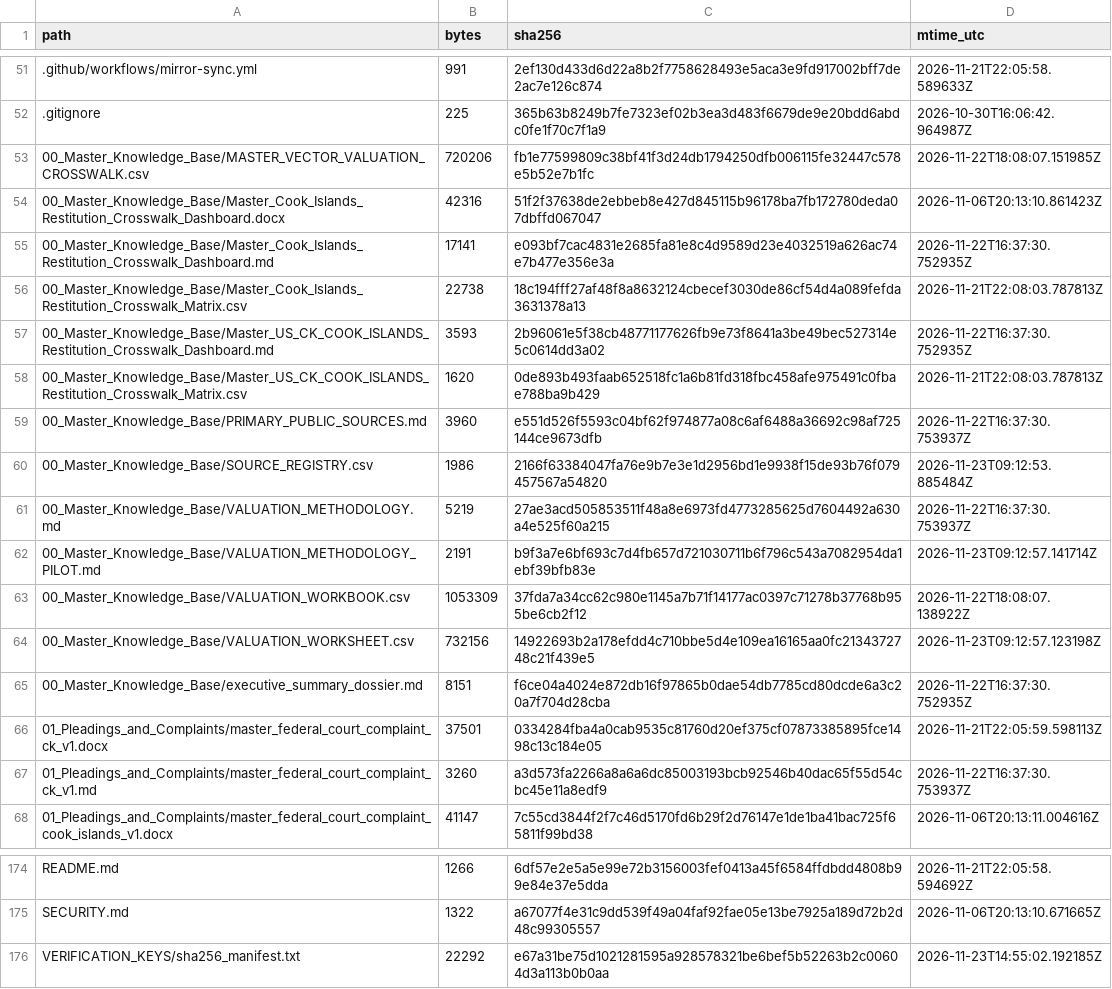
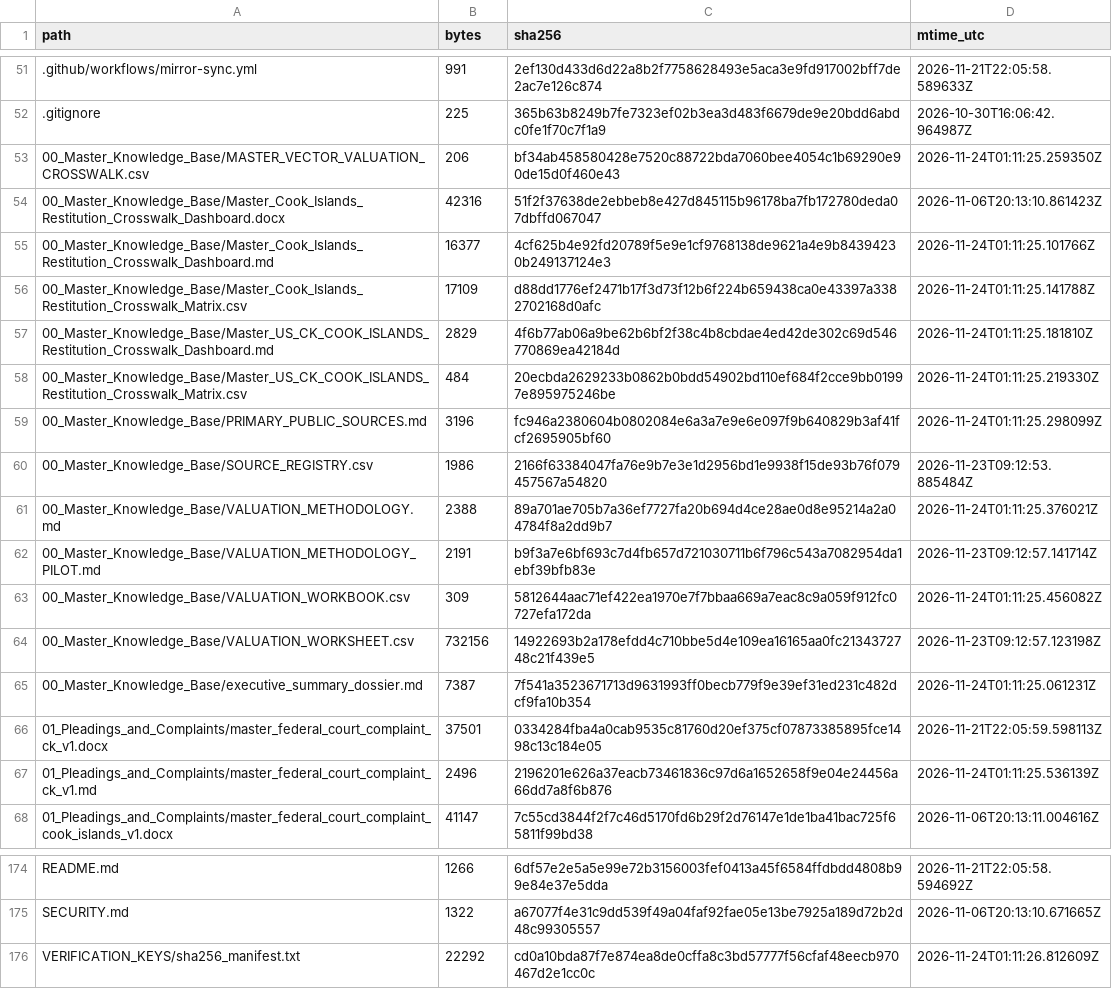
Before and after one commit to GlobalRestitutionAlliance/pacific-us-ck-cook-islands-master-litigation, a CSV file: 99_Archives_and_Manifests/MANIFEST_SHA256.csv, drawn as a sheet; only a part is shown, gaps mark what is left out; the diff covers the shown part only.

```diff
--- a/99_Archives_and_Manifests/MANIFEST_SHA256.csv
+++ b/99_Archives_and_Manifests/MANIFEST_SHA256.csv
@@ -52,17 +52,17 @@ path,bytes,sha256,mtime_utc
 .gitignore,225,365b63b8249b7fe7323ef02b3ea3d483f6679de9e20bdd6abdc0fe1f70c7f1a9,2026-10-30T16:06:42.964987Z
-00_Master_Knowledge_Base/MASTER_VECTOR_VALUATION_CROSSWALK.csv,720206,fb1e77599809c38bf41f3d24db1794250dfb006115fe32447c578e5b52e7b1fc,2026-11-22T18:08:07.151985Z
+00_Master_Knowledge_Base/MASTER_VECTOR_VALUATION_CROSSWALK.csv,206,bf34ab458580428e7520c88722bda7060bee4054c1b69290e90de15d0f460e43,2026-11-24T01:11:25.259350Z
 00_Master_Knowledge_Base/Master_Cook_Islands_Restitution_Crosswalk_Dashboard.docx,42316,51f2f37638de2ebbeb8e427d845115b96178ba7fb172780deda07dbffd067047,2026-11-06T20:13:10.861423Z
-00_Master_Knowledge_Base/Master_Cook_Islands_Restitution_Crosswalk_Dashboard.md,17141,e093bf7cac4831e2685fa81e8c4d9589d23e4032519a626ac74e7b477e356e3a,2026-11-22T16:37:30.752935Z
-00_Master_Knowledge_Base/Master_Cook_Islands_Restitution_Crosswalk_Matrix.csv,22738,18c194fff27af48f8a8632124cbecef3030de86cf54d4a089fefda3631378a13,2026-11-21T22:08:03.787813Z
-00_Master_Knowledge_Base/Master_US_CK_COOK_ISLANDS_Restitution_Crosswalk_Dashboard.md,3593,2b96061e5f38cb48771177626fb9e73f8641a3be49bec527314e5c0614dd3a02,2026-11-22T16:37:30.752935Z
-00_Master_Knowledge_Base/Master_US_CK_COOK_ISLANDS_Restitution_Crosswalk_Matrix.csv,1620,0de893b493faab652518fc1a6b81fd318fbc458afe975491c0fbae788ba9b429,2026-11-21T22:08:03.787813Z
-00_Master_Knowledge_Base/PRIMARY_PUBLIC_SOURCES.md,3960,e551d526f5593c04bf62f974877a08c6af6488a36692c98af725144ce9673dfb,2026-11-22T16:37:30.753937Z
+00_Master_Knowledge_Base/Master_Cook_Islands_Restitution_Crosswalk_Dashboard.md,16377,4cf625b4e92fd20789f5e9e1cf9768138de9621a4e9b84394230b249137124e3,2026-11-24T01:11:25.101766Z
+00_Master_Knowledge_Base/Master_Cook_Islands_Restitution_Crosswalk_Matrix.csv,17109,d88dd1776ef2471b17f3d73f12b6f224b659438ca0e43397a3382702168d0afc,2026-11-24T01:11:25.141788Z
+00_Master_Knowledge_Base/Master_US_CK_COOK_ISLANDS_Restitution_Crosswalk_Dashboard.md,2829,4f6b77ab06a9be62b6bf2f38c4b8cbdae4ed42de302c69d546770869ea42184d,2026-11-24T01:11:25.181810Z
+00_Master_Knowledge_Base/Master_US_CK_COOK_ISLANDS_Restitution_Crosswalk_Matrix.csv,484,20ecbda2629233b0862b0bdd54902bd110ef684f2cce9bb01997e895975246be,2026-11-24T01:11:25.219330Z
+00_Master_Knowledge_Base/PRIMARY_PUBLIC_SOURCES.md,3196,fc946a2380604b0802084e6a3a7e9e6e097f9b640829b3af41fcf2695905bf60,2026-11-24T01:11:25.298099Z
 00_Master_Knowledge_Base/SOURCE_REGISTRY.csv,1986,2166f63384047fa76e9b7e3e1d2956bd1e9938f15de93b76f079457567a54820,2026-11-23T09:12:53.885484Z
-00_Master_Knowledge_Base/VALUATION_METHODOLOGY.md,5219,27ae3acd505853511f48a8e6973fd4773285625d7604492a630a4e525f60a215,2026-11-22T16:37:30.753937Z
+00_Master_Knowledge_Base/VALUATION_METHODOLOGY.md,2388,89a701ae705b7a36ef7727fa20b694d4ce28ae0d8e95214a2a04784f8a2dd9b7,2026-11-24T01:11:25.376021Z
 00_Master_Knowledge_Base/VALUATION_METHODOLOGY_PILOT.md,2191,b9f3a7e6bf693c7d4fb657d721030711b6f796c543a7082954da1ebf39bfb83e,2026-11-23T09:12:57.141714Z
-00_Master_Knowledge_Base/VALUATION_WORKBOOK.csv,1053309,37fda7a34cc62c980e1145a7b71f14177ac0397c71278b37768b955be6cb2f12,2026-11-22T18:08:07.138922Z
+00_Master_Knowledge_Base/VALUATION_WORKBOOK.csv,309,5812644aac71ef422ea1970e7f7bbaa669a7eac8c9a059f912fc0727efa172da,2026-11-24T01:11:25.456082Z
 00_Master_Knowledge_Base/VALUATION_WORKSHEET.csv,732156,14922693b2a178efdd4c710bbe5d4e109ea16165aa0fc2134372748c21f439e5,2026-11-23T09:12:57.123198Z
-00_Master_Knowledge_Base/executive_summary_dossier.md,8151,f6ce04a4024e872db16f97865b0dae54db7785cd80dcde6a3c20a7f704d28cba,2026-11-22T16:37:30.752935Z
+00_Master_Knowledge_Base/executive_summary_dossier.md,7387,7f541a3523671713d9631993ff0becb779f9e39ef31ed231c482dcf9fa10b354,2026-11-24T01:11:25.061231Z
 01_Pleadings_and_Complaints/master_federal_court_complaint_ck_v1.docx,37501,0334284fba4a0cab9535c81760d20ef375cf07873385895fce1498c13c184e05,2026-11-21T22:05:59.598113Z
-01_Pleadings_and_Complaints/master_federal_court_complaint_ck_v1.md,3260,a3d573fa2266a8a6a6dc85003193bcb92546b40dac65f55d54cbc45e11a8edf9,2026-11-22T16:37:30.753937Z
+01_Pleadings_and_Complaints/master_federal_court_complaint_ck_v1.md,2496,2196201e626a37eacb73461836c97d6a1652658f9e04e24456a66dd7a8f6b876,2026-11-24T01:11:25.536139Z
 01_Pleadings_and_Complaints/master_federal_court_complaint_cook_islands_v1.docx,41147,7c55cd3844f2f7c46d5170fd6b29f2d76147e1de1ba41bac725f65811f99bd38,2026-11-06T20:13:11.004616Z
@@ -175,2 +175,2 @@ README.md,1266,6df57e2e5a5e99e72b3156003fef0413a45f6584ffdbdd4808b99e84e37e5dda,
 SECURITY.md,1322,a67077f4e31c9dd539f49a04faf92fae05e13be7925a189d72b2d48c99305557,2026-11-06T20:13:10.671665Z
-VERIFICATION_KEYS/sha256_manifest.txt,22292,e67a31be75d1021281595a928578321be6bef5b52263b2c00604d3a113b0b0aa,2026-11-23T14:55:02.192185Z
+VERIFICATION_KEYS/sha256_manifest.txt,22292,cd0a10bda87f7e874ea8de0cffa8c3bd57777f56cfaf48eecb970467d2e1cc0c,2026-11-24T01:11:26.812609Z
```
Also changed, not shown: 40 edited cells elsewhere in this file, 00_Master_Knowledge_Base/Master_Cook_Islands_Restitution_Crosswalk_Matrix.csv, 00_Master_Knowledge_Base/Master_US_CK_COOK_ISLANDS_Restitution_Crosswalk_Matrix.csv, 22 other files.
